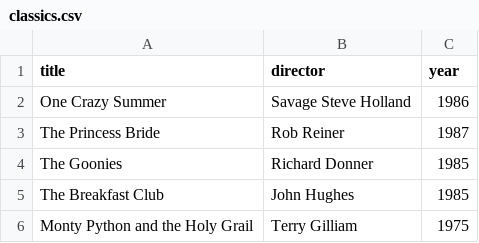
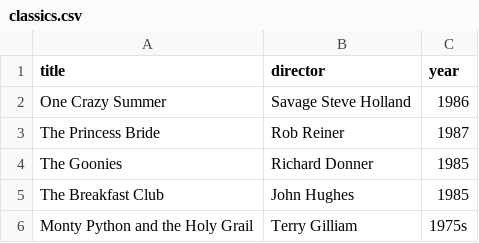
Before and after one commit to Ash-Rich38/webflyx, a CSV file: classics.csv, drawn as a sheet.

Commit message:
Changes

```diff
--- a/classics.csv
+++ b/classics.csv
@@ -5,2 +5,2 @@ The Goonies, Richard Donner, 1985
 The Breakfast Club, John Hughes, 1985
-Monty Python and the Holy Grail, Terry Gilliam, 1975
+Monty Python and the Holy Grail, Terry Gilliam, 1975s
```
